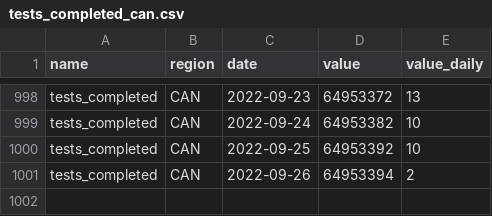
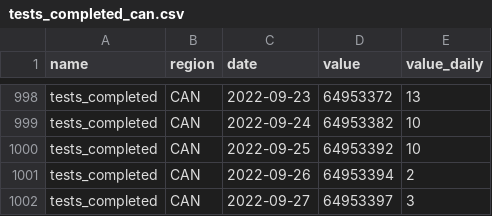
Before and after one commit to ccodwg/CovidTimelineCanada, a CSV file: data/can/tests_completed_can.csv, drawn as a sheet; only a part is shown, gaps mark what is left out.

Commit message:
Update data: 2022-09-27 18:08 EDT

```diff
--- a/data/can/tests_completed_can.csv
+++ b/data/can/tests_completed_can.csv
@@ -1001 +1001,2 @@
 "tests_completed","CAN","2022-09-26",64953394,2
+"tests_completed","CAN","2022-09-27",64953397,3
```
Also changed, not shown: data/can/cases_can.csv, data/pt/cases_pt.csv, 11 other files.
